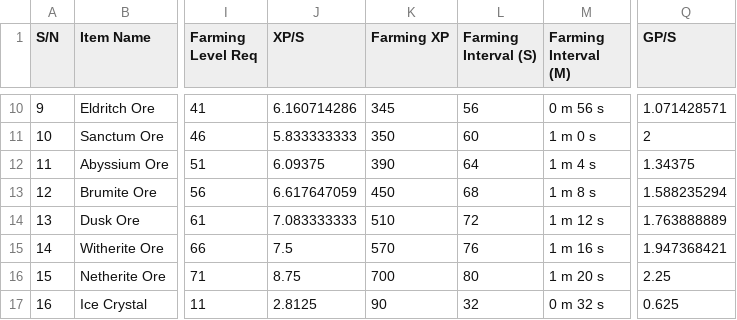
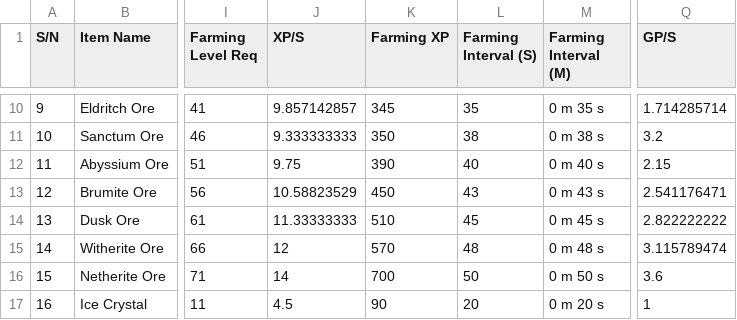
Before and after one commit to ditto-dao/ditto-quest-socket-server, a CSV file: src/encyclopedia/raw-csv/materials.csv, drawn as a sheet; only a part is shown, gaps mark what is left out; the diff covers the shown part only; the diff names each change by its address in the sheet, - before the commit and + after, or states it on an @@ line.

```diff
--- a/src/encyclopedia/raw-csv/materials.csv
+++ b/src/encyclopedia/raw-csv/materials.csv
-J10 (XP/S): 6.160714286
+J10 (XP/S): 9.857142857
-L10 (Farming Interval (S)): 56
+L10 (Farming Interval (S)): 35
-M10 (Farming Interval (M)): 0 m 56 s
+M10 (Farming Interval (M)): 0 m 35 s
-Q10 (GP/S): 1.071428571
+Q10 (GP/S): 1.714285714
-J11 (XP/S): 5.833333333
+J11 (XP/S): 9.333333333
-L11 (Farming Interval (S)): 60
+L11 (Farming Interval (S)): 38
-M11 (Farming Interval (M)): 1 m 0 s
+M11 (Farming Interval (M)): 0 m 38 s
-Q11 (GP/S): 2
+Q11 (GP/S): 3.2
-J12 (XP/S): 6.09375
+J12 (XP/S): 9.75
-L12 (Farming Interval (S)): 64
+L12 (Farming Interval (S)): 40
-M12 (Farming Interval (M)): 1 m 4 s
+M12 (Farming Interval (M)): 0 m 40 s
-Q12 (GP/S): 1.34375
+Q12 (GP/S): 2.15
-J13 (XP/S): 6.617647059
+J13 (XP/S): 10.58823529
-L13 (Farming Interval (S)): 68
+L13 (Farming Interval (S)): 43
-M13 (Farming Interval (M)): 1 m 8 s
+M13 (Farming Interval (M)): 0 m 43 s
-Q13 (GP/S): 1.588235294
+Q13 (GP/S): 2.541176471
-J14 (XP/S): 7.083333333
+J14 (XP/S): 11.33333333
-L14 (Farming Interval (S)): 72
+L14 (Farming Interval (S)): 45
-M14 (Farming Interval (M)): 1 m 12 s
+M14 (Farming Interval (M)): 0 m 45 s
-Q14 (GP/S): 1.763888889
+Q14 (GP/S): 2.822222222
-J15 (XP/S): 7.5
+J15 (XP/S): 12
-L15 (Farming Interval (S)): 76
+L15 (Farming Interval (S)): 48
-M15 (Farming Interval (M)): 1 m 16 s
+M15 (Farming Interval (M)): 0 m 48 s
-Q15 (GP/S): 1.947368421
+Q15 (GP/S): 3.115789474
-J16 (XP/S): 8.75
+J16 (XP/S): 14
-L16 (Farming Interval (S)): 80
+L16 (Farming Interval (S)): 50
-M16 (Farming Interval (M)): 1 m 20 s
+M16 (Farming Interval (M)): 0 m 50 s
-Q16 (GP/S): 2.25
+Q16 (GP/S): 3.6
-J17 (XP/S): 2.8125
+J17 (XP/S): 4.5
-L17 (Farming Interval (S)): 32
+L17 (Farming Interval (S)): 20
-M17 (Farming Interval (M)): 0 m 32 s
+M17 (Farming Interval (M)): 0 m 20 s
-Q17 (GP/S): 0.625
+Q17 (GP/S): 1
```
Also changed, not shown: 100 edited cells elsewhere in this file, src/encyclopedia/raw-csv/dungeons.csv, src/encyclopedia/raw-csv/equipment.csv, 8 other files.
